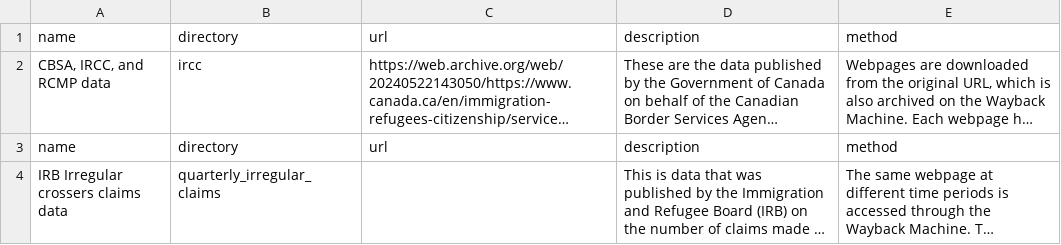
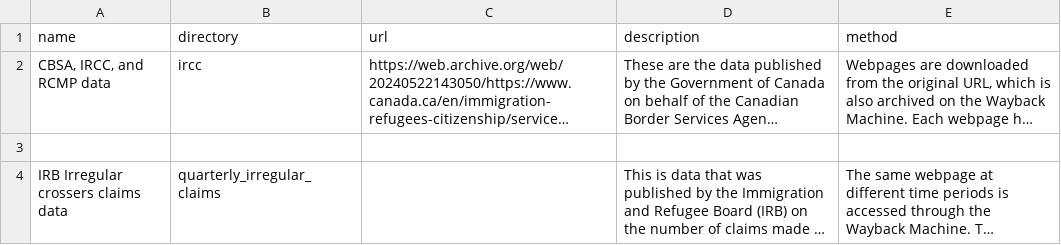
Before and after one commit to lifers/STCA-dataset, a CSV file: data/master_metadata.csv, drawn as a sheet; long unchanged cells end in …; the diff names each change by its address in the sheet, - before the commit and + after, or states it on an @@ line.

Commit message:
Update master_metadata.csv

```diff
--- a/data/master_metadata.csv
+++ b/data/master_metadata.csv
-row 3: name | directory | url | description | method
+row 3: (empty)
```
